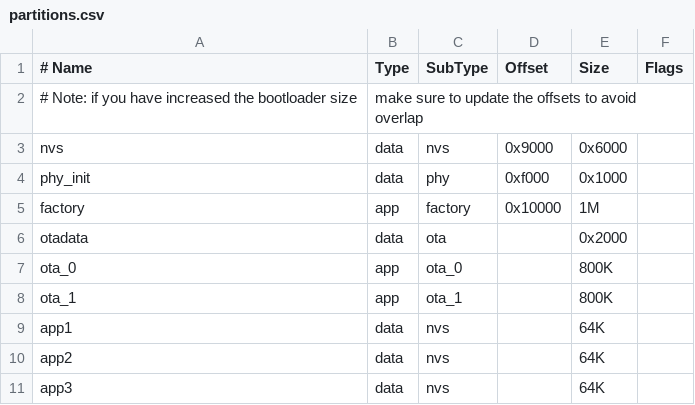
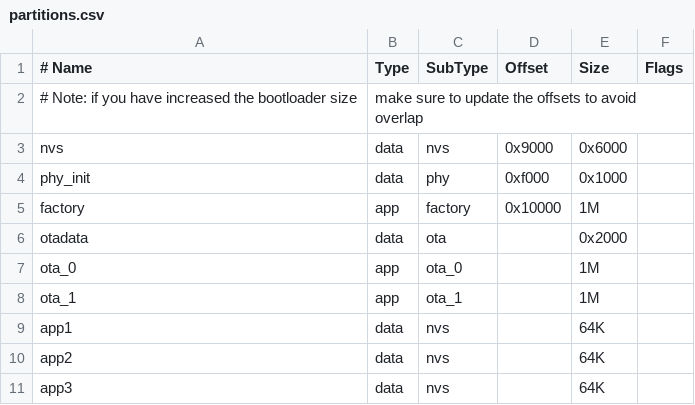
Before and after one commit to AdrianVazquezMejia/edge-node, a CSV file: partitions.csv, drawn as a sheet.

```diff
--- a/partitions.csv
+++ b/partitions.csv
@@ -6,4 +6,4 @@ factory,  app,  factory, 0x10000,1M,,
 otadata,  data,  ota,    ,0x2000,,
-ota_0, app, ota_0,    ,800K,,
-ota_1, app, ota_1,    ,800K,,
+ota_0, app, ota_0,    ,1M,,
+ota_1, app, ota_1,    ,1M,,
 app1,      data, nvs,    ,64K    ,,
```
Also changed, not shown: 3 other files.
